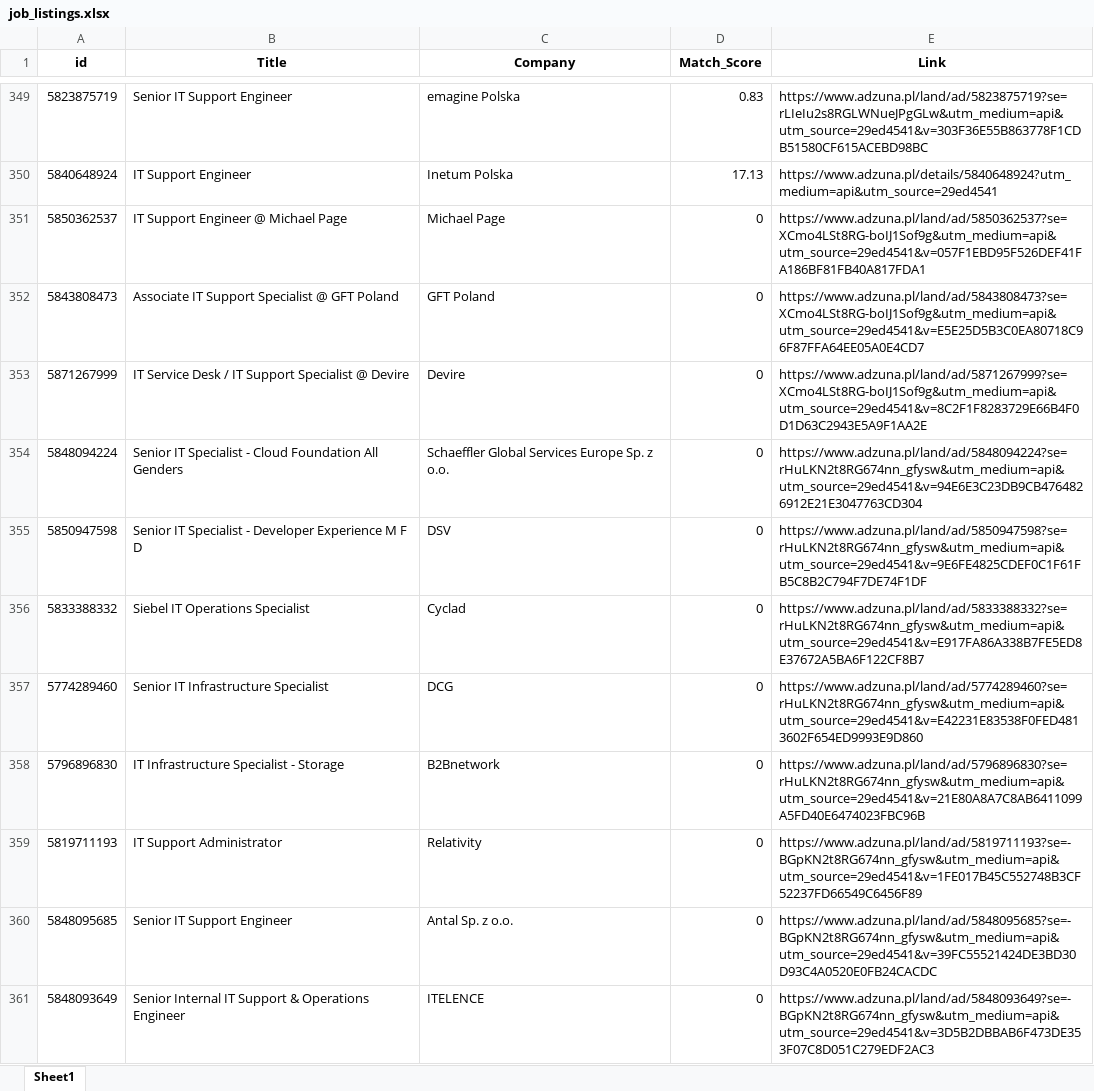
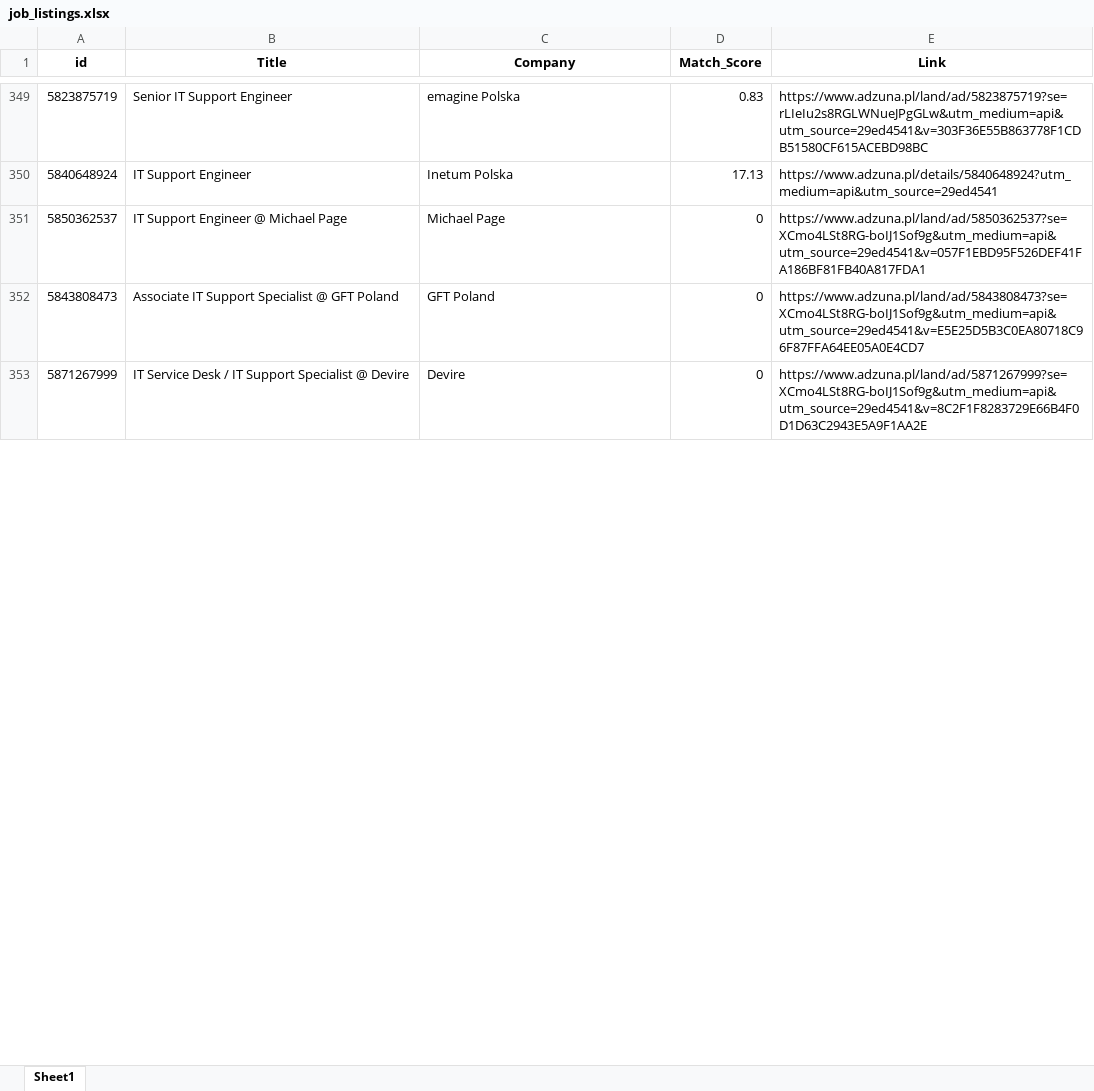
Before and after one commit to Byadiso/HireMeD, an Excel workbook: job_listings.xlsx, sheet Sheet1, drawn as a sheet; only a part is shown, gaps mark what is left out; values as stored, in another font and other column widths than the file's, no borders; removed rows and columns are numbered as before the commit, all else as after; the diff covers the shown part only; the diff names each change by its address in the sheet, - before the commit and + after, or states it on an @@ line.

```diff
--- a/job_listings.xlsx (sheet Sheet1)
+++ b/job_listings.xlsx (sheet Sheet1)
-row 354: 5848094224 | Senior IT Specialist - Cloud Foundation All Genders | Schaeffler Global Services Europe Sp. z o.o. | 0 | https://www.adzuna.pl/land/ad/5848094224?se=rHuLKN2t8RG674nn_gfysw&utm_medium=api&utm_source=29ed4541&v=94E6E3C23DB9CB4764826912E21E3047763CD304
-row 355: 5850947598 | Senior IT Specialist - Developer Experience M F D | DSV | 0 | https://www.adzuna.pl/land/ad/5850947598?se=rHuLKN2t8RG674nn_gfysw&utm_medium=api&utm_source=29ed4541&v=9E6FE4825CDEF0C1F61FB5C8B2C794F7DE74F1DF
-row 356: 5833388332 | Siebel IT Operations Specialist | Cyclad | 0 | https://www.adzuna.pl/land/ad/5833388332?se=rHuLKN2t8RG674nn_gfysw&utm_medium=api&utm_source=29ed4541&v=E917FA86A338B7FE5ED8E37672A5BA6F122CF8B7
-row 357: 5774289460 | Senior IT Infrastructure Specialist | DCG | 0 | https://www.adzuna.pl/land/ad/5774289460?se=rHuLKN2t8RG674nn_gfysw&utm_medium=api&utm_source=29ed4541&v=E42231E83538F0FED4813602F654ED9993E9D860
-row 358: 5796896830 | IT Infrastructure Specialist - Storage | B2Bnetwork | 0 | https://www.adzuna.pl/land/ad/5796896830?se=rHuLKN2t8RG674nn_gfysw&utm_medium=api&utm_source=29ed4541&v=21E80A8A7C8AB6411099A5FD40E6474023FBC96B
-row 359: 5819711193 | IT Support Administrator | Relativity | 0 | https://www.adzuna.pl/land/ad/5819711193?se=-BGpKN2t8RG674nn_gfysw&utm_medium=api&utm_source=29ed4541&v=1FE017B45C552748B3CF52237FD66549C6456F89
-row 360: 5848095685 | Senior IT Support Engineer | Antal Sp. z o.o. | 0 | https://www.adzuna.pl/land/ad/5848095685?se=-BGpKN2t8RG674nn_gfysw&utm_medium=api&utm_source=29ed4541&v=39FC55521424DE3BD30D93C4A0520E0FB24CACDC
-row 361: 5848093649 | Senior Internal IT Support & Operations Engineer | ITELENCE | 0 | https://www.adzuna.pl/land/ad/5848093649?se=-BGpKN2t8RG674nn_gfysw&utm_medium=api&utm_source=29ed4541&v=3D5B2DBBAB6F473DE353F07C8D051C279EDF2AC3
```
Also changed, not shown: 9 added rows, 1 removed row, 1 moved row and cell formats elsewhere in this sheet.
